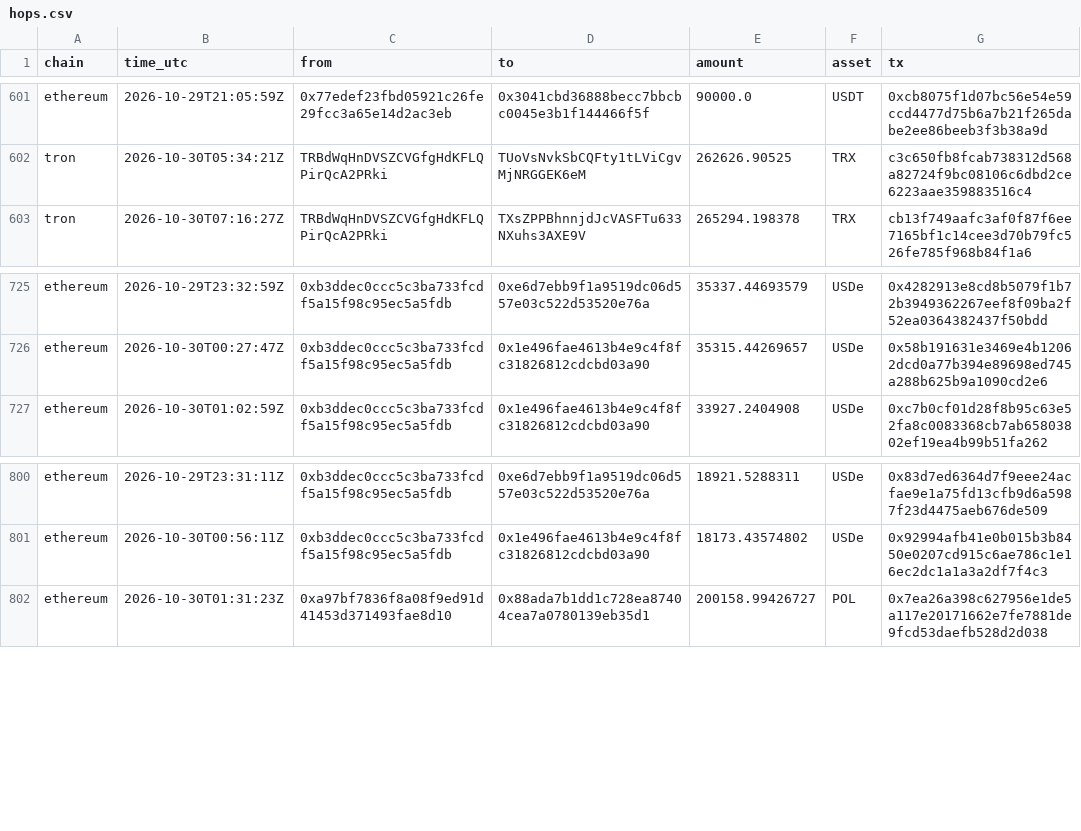
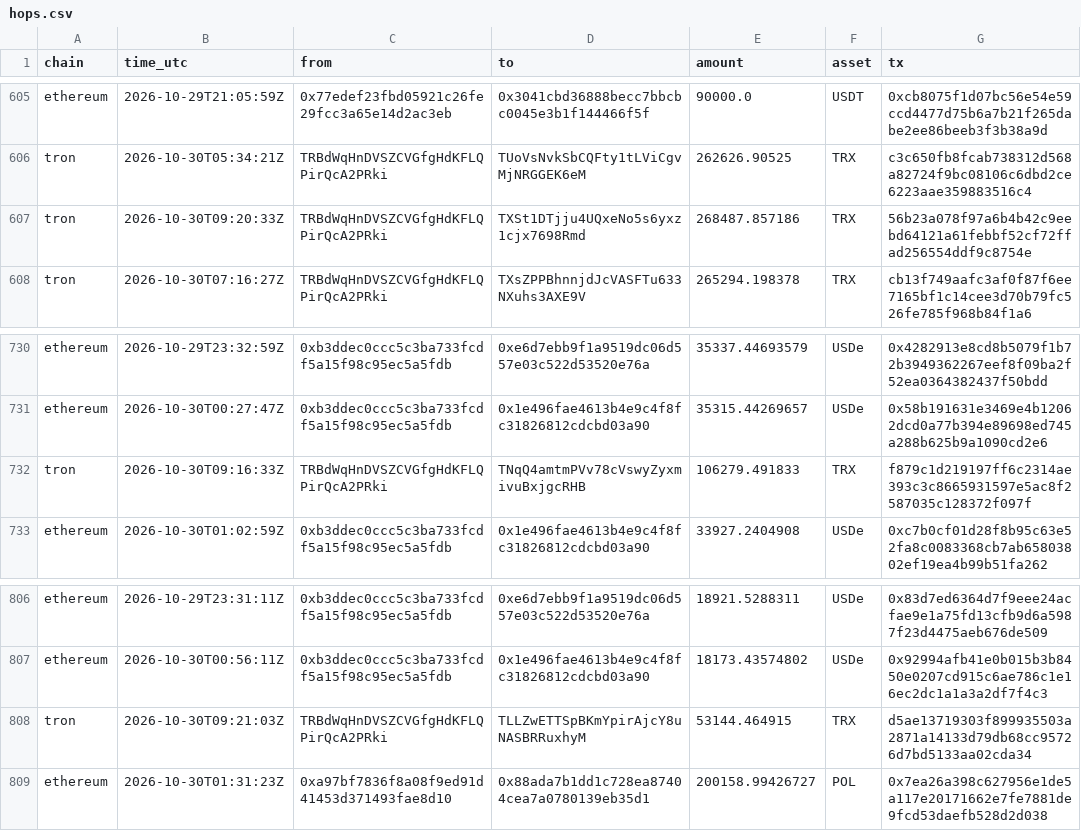
Before and after one commit to Philgr8/binance-drain-map, a CSV file: hops.csv, drawn as a sheet; only a part is shown, gaps mark what is left out; the diff covers the shown part only; the diff names each change by its address in the sheet, - before the commit and + after, or states it on an @@ line.

```diff
--- a/hops.csv
+++ b/hops.csv
+row 607: tron | 2026-10-30T09:20:33Z | TRBdWqHnDVSZCVGfgHdKFLQPirQcA2PRki | TXSt1DTjju4UQxeNo5s6yxz1cjx7698Rmd | 268487.857186 | TRX | 56b23a078f97a6b4b42c9eebd64121a61febbf52cf72ffad256554ddf9c8754e
+row 732: tron | 2026-10-30T09:16:33Z | TRBdWqHnDVSZCVGfgHdKFLQPirQcA2PRki | TNqQ4amtmPVv78cVswyZyxmivuBxjgcRHB | 106279.491833 | TRX | f879c1d219197ff6c2314ae393c3c8665931597e5ac8f2587035c128372f097f
+row 808: tron | 2026-10-30T09:21:03Z | TRBdWqHnDVSZCVGfgHdKFLQPirQcA2PRki | TLLZwETTSpBKmYpirAjcY8uNASBRRuxhyM | 53144.464915 | TRX | d5ae13719303f899935503a2871a14133d79db68cc95726d7bd5133aa02cda34
```
Also changed, not shown: 4 added rows and 4 removed rows elsewhere in this file, 2 other files.
